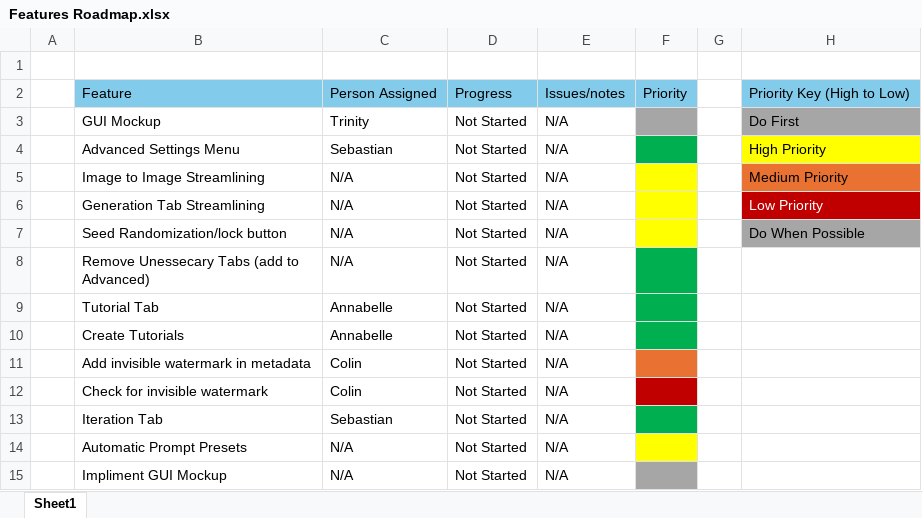
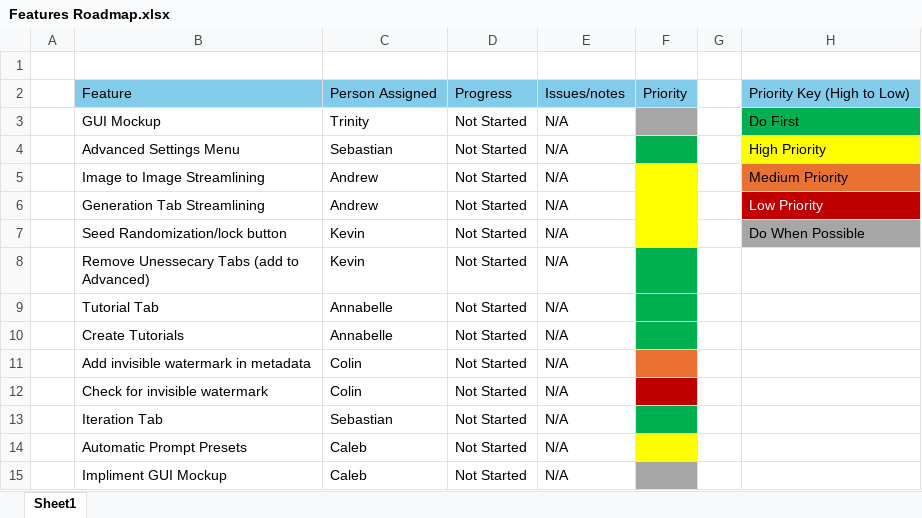
Before and after one commit to CalebRD/EasyArtistry, an Excel workbook: Features Roadmap.xlsx, sheet Sheet1, drawn as a sheet; values as stored, in another font and other column widths than the file's, no borders; the diff names each change by its address in the sheet, - before the commit and + after, or states it on an @@ line.

Commit message:
Final Feature Assignments

```diff
--- a/Features Roadmap.xlsx (sheet Sheet1)
+++ b/Features Roadmap.xlsx (sheet Sheet1)
-H3 fill: #A6A6A6
+H3 fill: #00B050
-C5:C6: N/A
+C5:C6: Andrew
-C7:C8: N/A
+C7:C8: Kevin
-C14:C15: N/A
+C14:C15: Caleb
```
